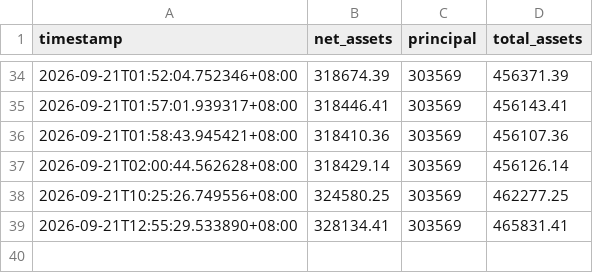
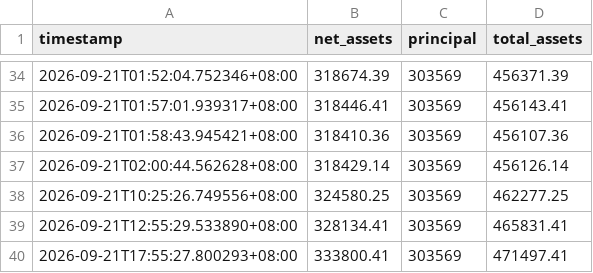
Before and after one commit to Yorinnox/mypushplus, a CSV file: history.csv, drawn as a sheet; only a part is shown, gaps mark what is left out.

```diff
--- a/history.csv
+++ b/history.csv
@@ -39 +39,2 @@ timestamp,net_assets,principal,total_assets
 2026-09-21T12:55:29.533890+08:00,328134.41,303569,465831.41
+2026-09-21T17:55:27.800293+08:00,333800.41,303569,471497.41
```
Also changed, not shown: 1 other file.
